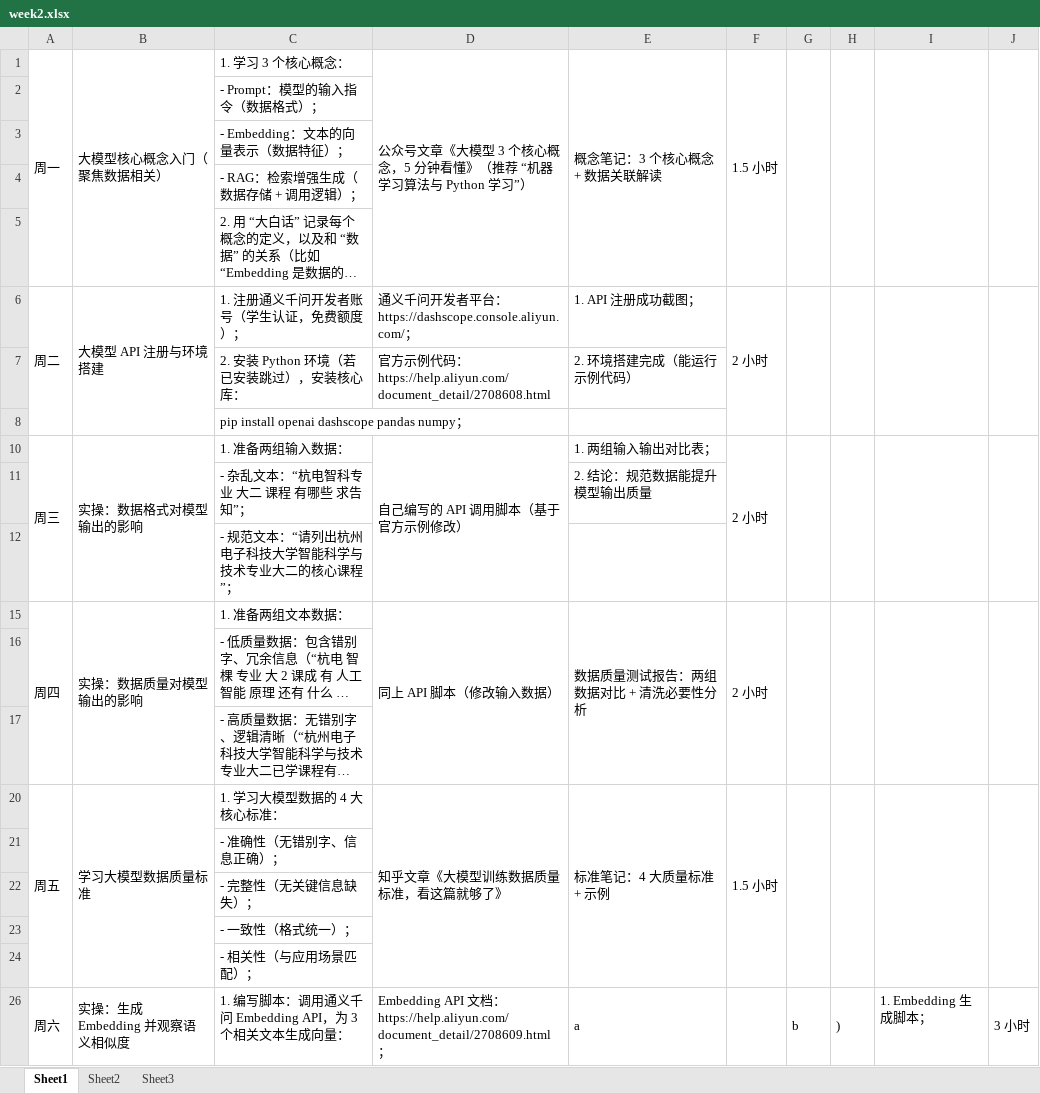
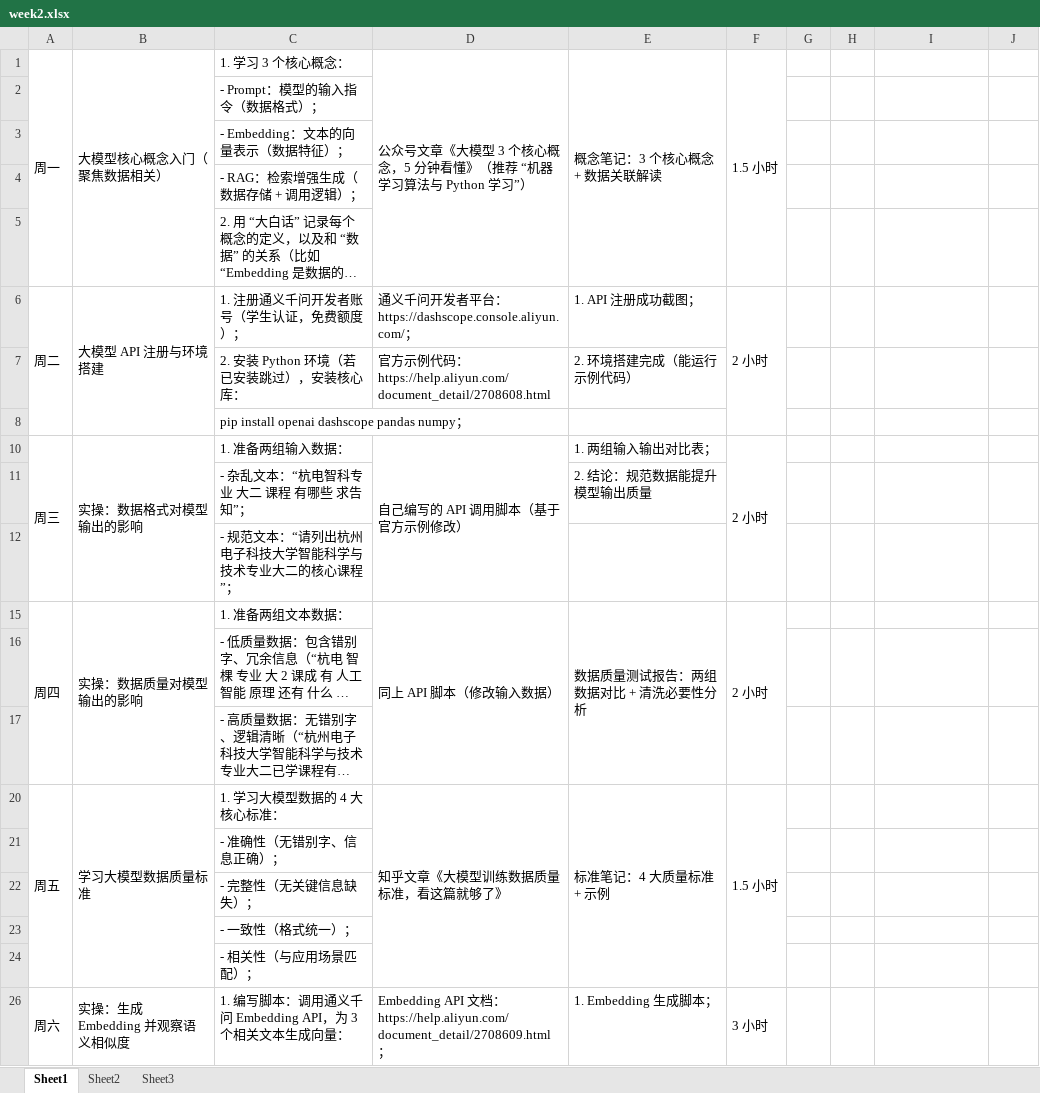
Before and after one commit to Loria321/LLM-Learning-Basics, an Excel workbook: weekly/week2/week2.xlsx, sheet Sheet1, drawn as a sheet; only a part is shown; long unchanged cells end in …; values as stored, in another font and other column widths than the file's, no borders; the diff covers the shown part only; the diff names each change by its address in the sheet, - before the commit and + after, or states it on an @@ line.

```diff
--- a/weekly/week2/week2.xlsx (sheet Sheet1)
+++ b/weekly/week2/week2.xlsx (sheet Sheet1)
-G1:G5 merged
-H1:H5 merged
-I1:I5 merged
-J1:J5 merged
-G6:G8 merged
-H6:H8 merged
-I6:I8 merged
-J6:J8 merged
-G10:G12 merged
-H10:H12 merged
-I10:I12 merged
-J10:J12 merged
-G15:G17 merged
-H15:H17 merged
-I15:I17 merged
-J15:J17 merged
-G20:G24 merged
-H20:H24 merged
-I20:I24 merged
-J20:J24 merged
-E26: a
+E26: 1. Embedding 生成脚本；
-E26:E29 merged
-F26: (empty)
+F26: 3 小时
-G26: b
+G26: (empty)
-G26:G29 merged
-H26: )
+H26: (empty)
-H26:H29 merged
-I26: 1. Embedding 生成脚本；
+I26: (empty)
-J26: 3 小时
+J26: (empty)
-J26:J29 merged
```
Also changed, not shown: 5 edited cells and merged cells elsewhere in this sheet, 3 other files.
